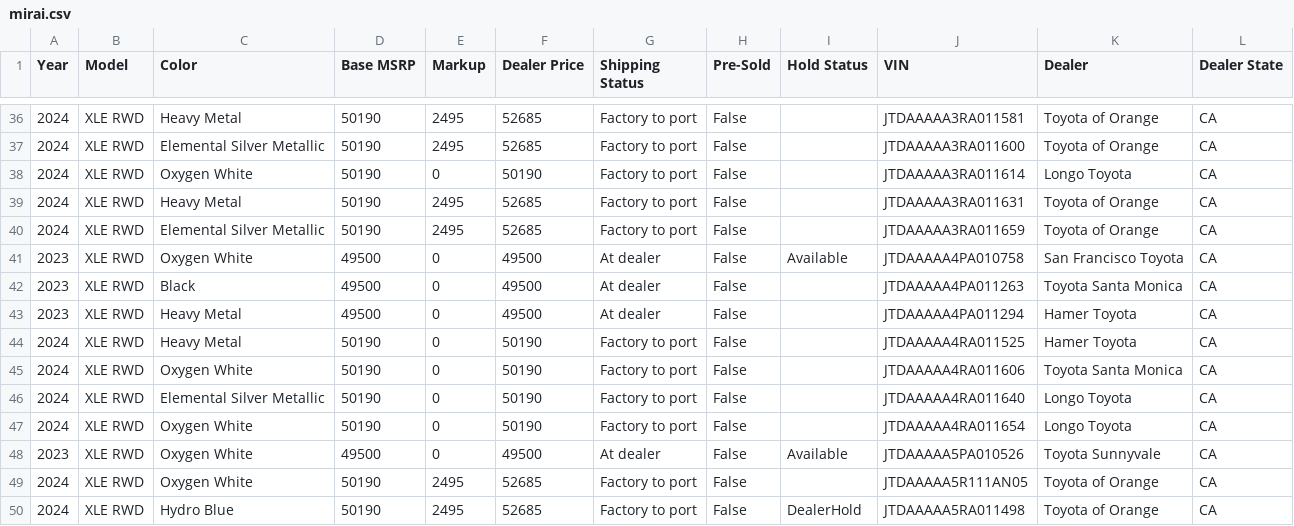
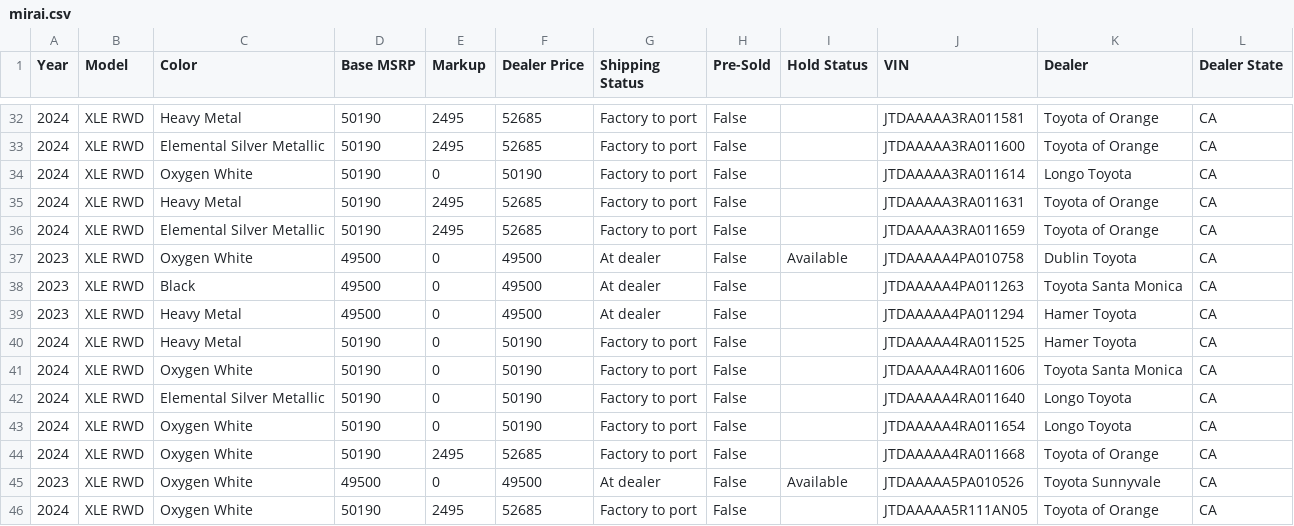
Before and after one commit to miamiluxury/yotagrabber, a CSV file: output/mirai.csv, drawn as a sheet; only a part is shown, gaps mark what is left out; the shorter side is filled out with more unchanged rows; the diff covers the shown part only.

```diff
--- a/output/mirai.csv
+++ b/output/mirai.csv
@@ -40,3 +36,3 @@ Year,Model,Color,Base MSRP,Markup,Dealer Price,Shipping Status,Pre-Sold,Hold Sta
 2024,XLE RWD,Elemental Silver Metallic,50190,2495,52685,Factory to port,False,,JTDAAAAA3RA011659,Toyota of Orange,CA
-2023,XLE RWD,Oxygen White,49500,0,49500,At dealer,False,Available,JTDAAAAA4PA010758,San Francisco Toyota,CA
+2023,XLE RWD,Oxygen White,49500,0,49500,At dealer,False,Available,JTDAAAAA4PA010758,Dublin Toyota,CA
 2023,XLE RWD,Black,49500,0,49500,At dealer,False,,JTDAAAAA4PA011263,Toyota Santa Monica,CA
@@ -47,2 +43,3 @@ Year,Model,Color,Base MSRP,Markup,Dealer Price,Shipping Status,Pre-Sold,Hold Sta
 2024,XLE RWD,Oxygen White,50190,0,50190,Factory to port,False,,JTDAAAAA4RA011654,Longo Toyota,CA
+2024,XLE RWD,Oxygen White,50190,2495,52685,Factory to port,False,,JTDAAAAA4RA011668,Toyota of Orange,CA
 2023,XLE RWD,Oxygen White,49500,0,49500,At dealer,False,Available,JTDAAAAA5PA010526,Toyota Sunnyvale,CA
```
Also changed, not shown: 3 added rows, 7 removed rows and 1 edited cell elsewhere in this file, output/landcruiser.csv, output/supra.csv, 47 other files.
